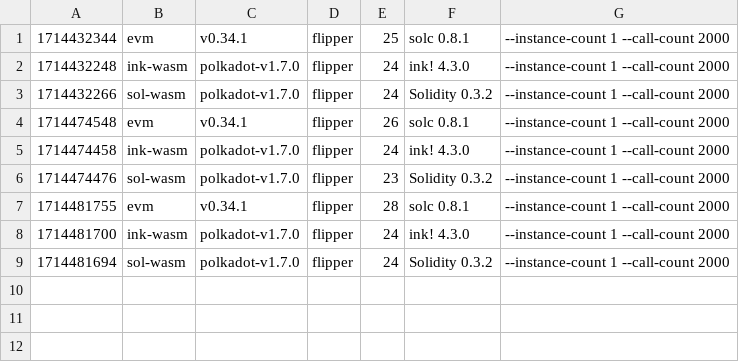
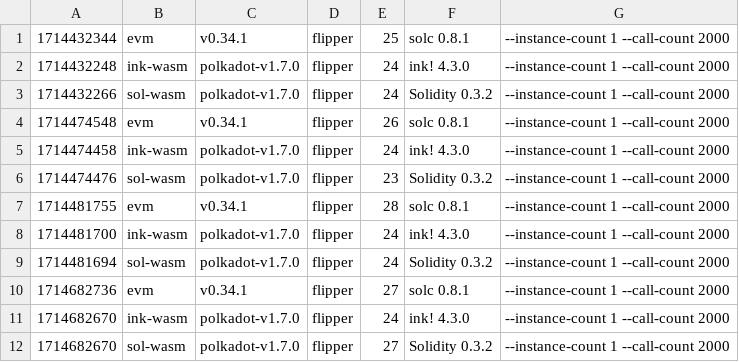
Before and after one commit to paritytech/smart-bench, a CSV file: v1.7.0/bench_flipper.csv, drawn as a sheet; the diff names each change by its address in the sheet, - before the commit and + after, or states it on an @@ line.

```diff
--- a/v1.7.0/bench_flipper.csv
+++ b/v1.7.0/bench_flipper.csv
+row 10: 1714682736 | evm | v0.34.1 | flipper | 27 | solc 0.8.1 | --instance-count 1 --call-count 2000
+row 11: 1714682670 | ink-wasm | polkadot-v1.7.0 | flipper | 24 | ink! 4.3.0 | --instance-count 1 --call-count 2000
+row 12: 1714682670 | sol-wasm | polkadot-v1.7.0 | flipper | 27 | Solidity 0.3.2 | --instance-count 1 --call-count 2000
```
Also changed, not shown: v1.7.0/bench_erc20.csv, v1.7.0/bench_storage-read.csv, 7 other files.
